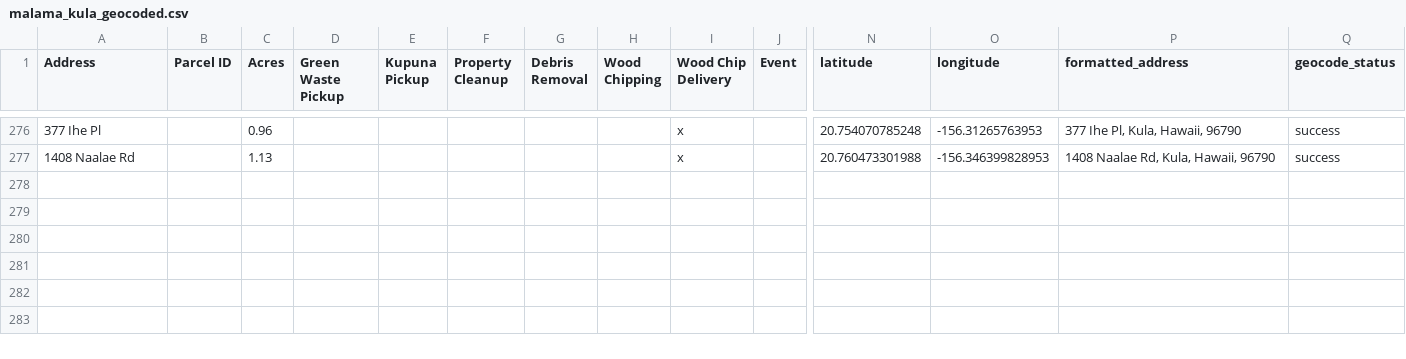
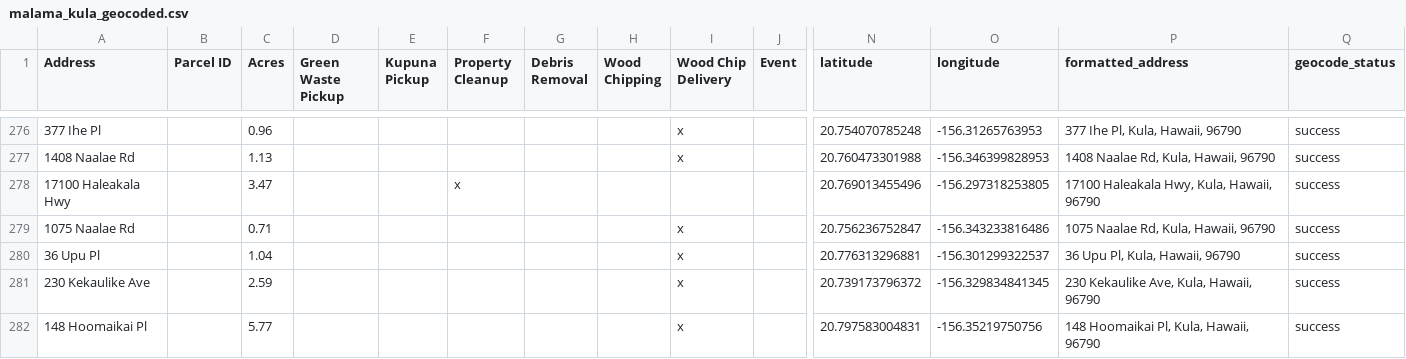
Before and after one commit to elimsmith4/malamakula, a CSV file: docs/malama_kula_geocoded.csv, drawn as a sheet; only a part is shown, gaps mark what is left out; rows hold the shown columns only; the diff covers the shown part only; the diff names each change by its address in the sheet, - before the commit and + after, or states it on an @@ line.

```diff
--- a/docs/malama_kula_geocoded.csv
+++ b/docs/malama_kula_geocoded.csv
+row 278: 17100 Haleakala Hwy |  | 3.47 |  |  | x |  |  |  |  | 20.769013455496 | -156.297318253805 | 17100 Haleakala Hwy, Kula, Hawaii, 96790 | success
+row 279: 1075 Naalae Rd |  | 0.71 |  |  |  |  |  | x |  | 20.756236752847 | -156.343233816486 | 1075 Naalae Rd, Kula, Hawaii, 96790 | success
+row 280: 36 Upu Pl |  | 1.04 |  |  |  |  |  | x |  | 20.776313296881 | -156.301299322537 | 36 Upu Pl, Kula, Hawaii, 96790 | success
+row 281: 230 Kekaulike Ave |  | 2.59 |  |  |  |  |  | x |  | 20.739173796372 | -156.329834841345 | 230 Kekaulike Ave, Kula, Hawaii, 96790 | success
+row 282: 148 Hoomaikai Pl |  | 5.77 |  |  |  |  |  | x |  | 20.797583004831 | -156.35219750756 | 148 Hoomaikai Pl, Kula, Hawaii, 96790 | success
```
Also changed, not shown: 4 added rows and 3 edited cells elsewhere in this file, geocode_cache.csv, 5 other files.
